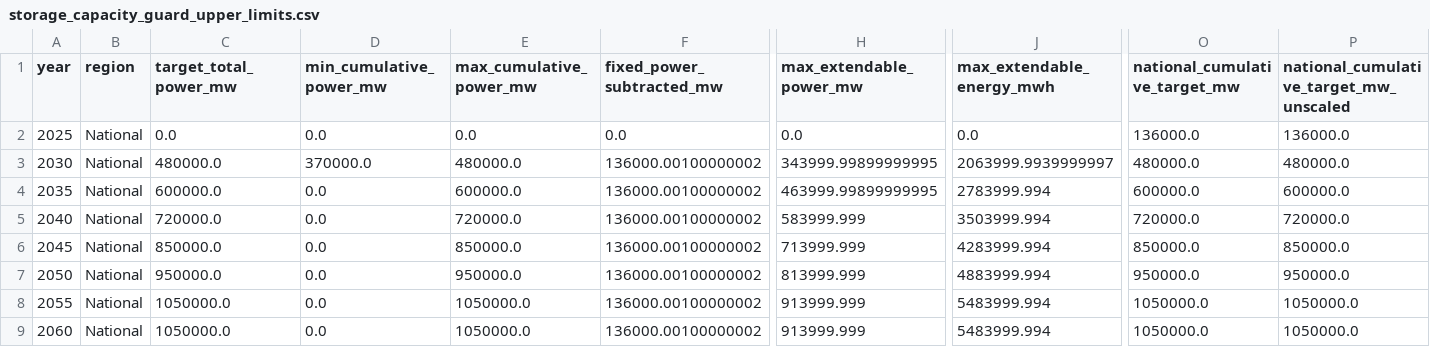
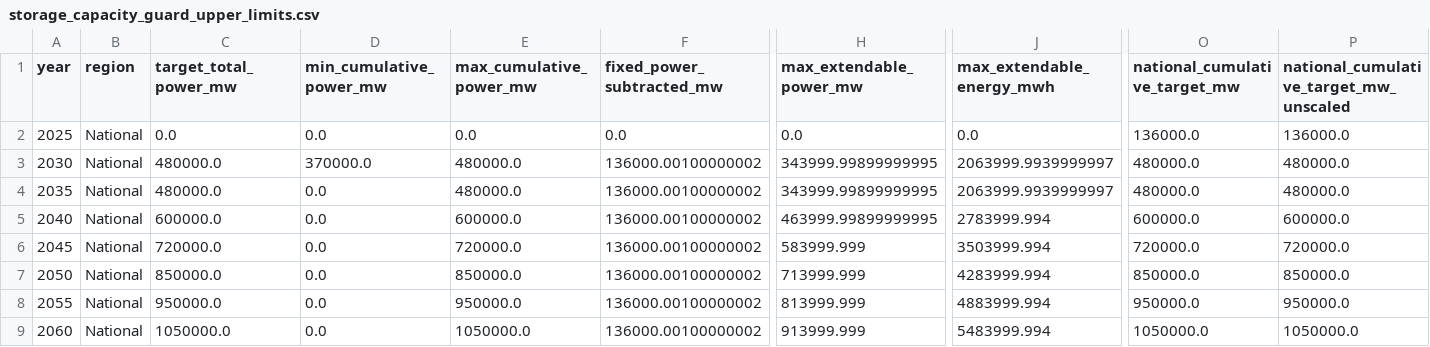
Before and after one commit to Rick10119/PyPSA-China-THU, a CSV file: data/p_nom/storage_capacity_guard_upper_limits.csv, drawn as a sheet; only a part is shown, gaps mark what is left out; the diff names each change by its address in the sheet, - before the commit and + after, or states it on an @@ line.

```diff
--- a/data/p_nom/storage_capacity_guard_upper_limits.csv
+++ b/data/p_nom/storage_capacity_guard_upper_limits.csv
-C4 (target_total_power_mw): 600000.0
+C4 (target_total_power_mw): 480000.0
-E4 (max_cumulative_power_mw): 600000.0
+E4 (max_cumulative_power_mw): 480000.0
-H4 (max_extendable_power_mw): 463999.99899999995
+H4 (max_extendable_power_mw): 343999.99899999995
-J4 (max_extendable_energy_mwh): 2783999.994
+J4 (max_extendable_energy_mwh): 2063999.9939999997
-O4 (national_cumulative_target_mw): 600000.0
+O4 (national_cumulative_target_mw): 480000.0
-P4: 600000.0
+P4: 480000.0
-C5 (target_total_power_mw): 720000.0
+C5 (target_total_power_mw): 600000.0
-E5 (max_cumulative_power_mw): 720000.0
+E5 (max_cumulative_power_mw): 600000.0
-H5 (max_extendable_power_mw): 583999.999
+H5 (max_extendable_power_mw): 463999.99899999995
-J5 (max_extendable_energy_mwh): 3503999.994
+J5 (max_extendable_energy_mwh): 2783999.994
-O5 (national_cumulative_target_mw): 720000.0
+O5 (national_cumulative_target_mw): 600000.0
-P5: 720000.0
+P5: 600000.0
-C6 (target_total_power_mw): 850000.0
+C6 (target_total_power_mw): 720000.0
-E6 (max_cumulative_power_mw): 850000.0
+E6 (max_cumulative_power_mw): 720000.0
-H6 (max_extendable_power_mw): 713999.999
+H6 (max_extendable_power_mw): 583999.999
-J6 (max_extendable_energy_mwh): 4283999.994
+J6 (max_extendable_energy_mwh): 3503999.994
-O6 (national_cumulative_target_mw): 850000.0
+O6 (national_cumulative_target_mw): 720000.0
-P6: 850000.0
+P6: 720000.0
-C7 (target_total_power_mw): 950000.0
+C7 (target_total_power_mw): 850000.0
-E7 (max_cumulative_power_mw): 950000.0
+E7 (max_cumulative_power_mw): 850000.0
-H7 (max_extendable_power_mw): 813999.999
+H7 (max_extendable_power_mw): 713999.999
-J7 (max_extendable_energy_mwh): 4883999.994
+J7 (max_extendable_energy_mwh): 4283999.994
-O7 (national_cumulative_target_mw): 950000.0
+O7 (national_cumulative_target_mw): 850000.0
-P7: 950000.0
+P7: 850000.0
-C8 (target_total_power_mw): 1050000.0
+C8 (target_total_power_mw): 950000.0
-E8 (max_cumulative_power_mw): 1050000.0
+E8 (max_cumulative_power_mw): 950000.0
-H8 (max_extendable_power_mw): 913999.999
+H8 (max_extendable_power_mw): 813999.999
-J8 (max_extendable_energy_mwh): 5483999.994
+J8 (max_extendable_energy_mwh): 4883999.994
-O8 (national_cumulative_target_mw): 1050000.0
+O8 (national_cumulative_target_mw): 950000.0
-P8: 1050000.0
+P8: 950000.0
```
Also changed, not shown: configs/storage_availability_sensitivity/storage_availability_cases.csv, data/costs/costs_2035.csv, 8 other files.
